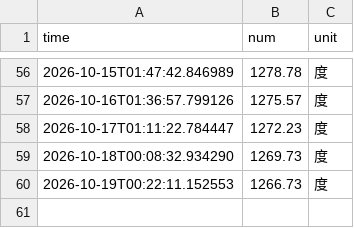
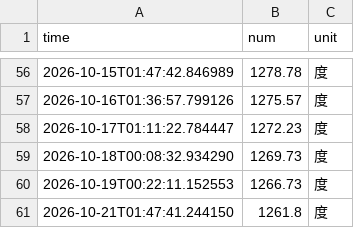
Before and after one commit to Luke-Evan/nju_power_monitor, a CSV file: data/electricity_data.csv, drawn as a sheet; only a part is shown, gaps mark what is left out.

```diff
--- a/data/electricity_data.csv
+++ b/data/electricity_data.csv
@@ -60 +60,2 @@ time,num,unit
 2026-10-19T00:22:11.152553,1266.73,度
+2026-10-21T01:47:41.244150,1261.8,度
```
